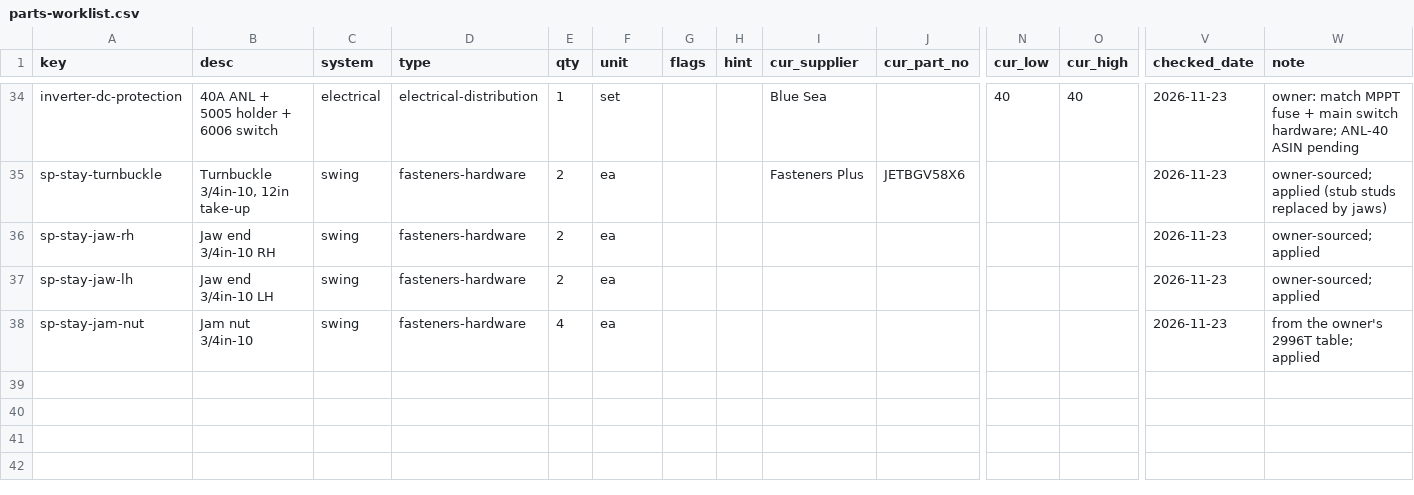
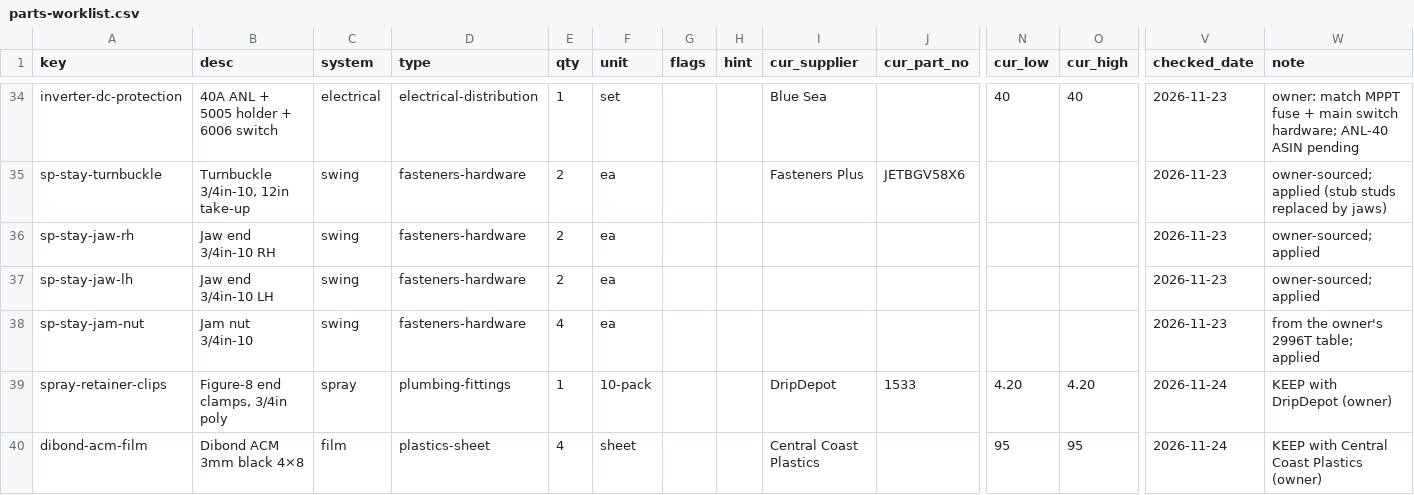
Before and after one commit to alvinr/tbs, a CSV file: src/generators/parts-worklist.csv, drawn as a sheet; only a part is shown, gaps mark what is left out; rows hold the shown columns only; the diff names each change by its address in the sheet, - before the commit and + after, or states it on an @@ line.

Commit message:
Supplier consolidation: spray end clamps (DripDepot) and Dibond ACM (Central Coast Plastics) kept

```diff
--- a/src/generators/parts-worklist.csv
+++ b/src/generators/parts-worklist.csv
+row 39: spray-retainer-clips | Figure-8 end clamps, 3/4in poly | spray | plumbing-fittings | 1 | 10-pack |  |  | DripDepot | 1533 | 4.20 | 4.20 | 2026-11-24 | KEEP with DripDepot (owner)
+row 40: dibond-acm-film | Dibond ACM 3mm black 4×8 | film | plastics-sheet | 4 | sheet |  |  | Central Coast Plastics |  | 95 | 95 | 2026-11-24 | KEEP with Central Coast Plastics (owner)
```
Also changed, not shown: 1 other file.
